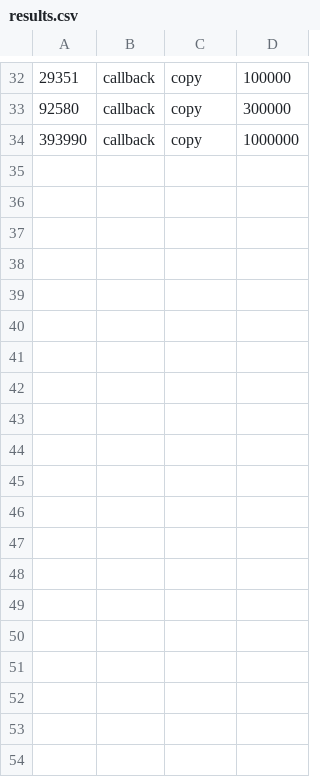
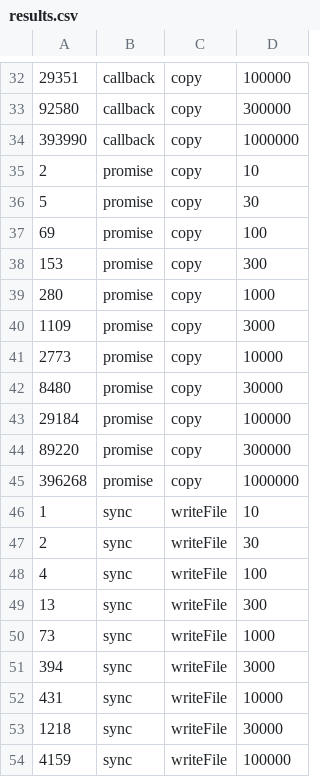
Before and after one commit to VincentBailly/NodeJs-perf, a CSV file: results.csv, drawn as a sheet; only a part is shown, gaps mark what is left out; the diff covers the shown part only.

```diff
--- a/results.csv
+++ b/results.csv
@@ -34 +34,21 @@
 393990, callback, copy, 1000000
+2, promise, copy, 10
+5, promise, copy, 30
+69, promise, copy, 100
+153, promise, copy, 300
+280, promise, copy, 1000
+1109, promise, copy, 3000
+2773, promise, copy, 10000
+8480, promise, copy, 30000
+29184, promise, copy, 100000
+89220, promise, copy, 300000
+396268, promise, copy, 1000000
+1, sync, writeFile, 10
+2, sync, writeFile, 30
+4, sync, writeFile, 100
+13, sync, writeFile, 300
+73, sync, writeFile, 1000
+394, sync, writeFile, 3000
+431, sync, writeFile, 10000
+1218, sync, writeFile, 30000
+4159, sync, writeFile, 100000
```
Also changed, not shown: 14 added rows elsewhere in this file, 4 other files.
